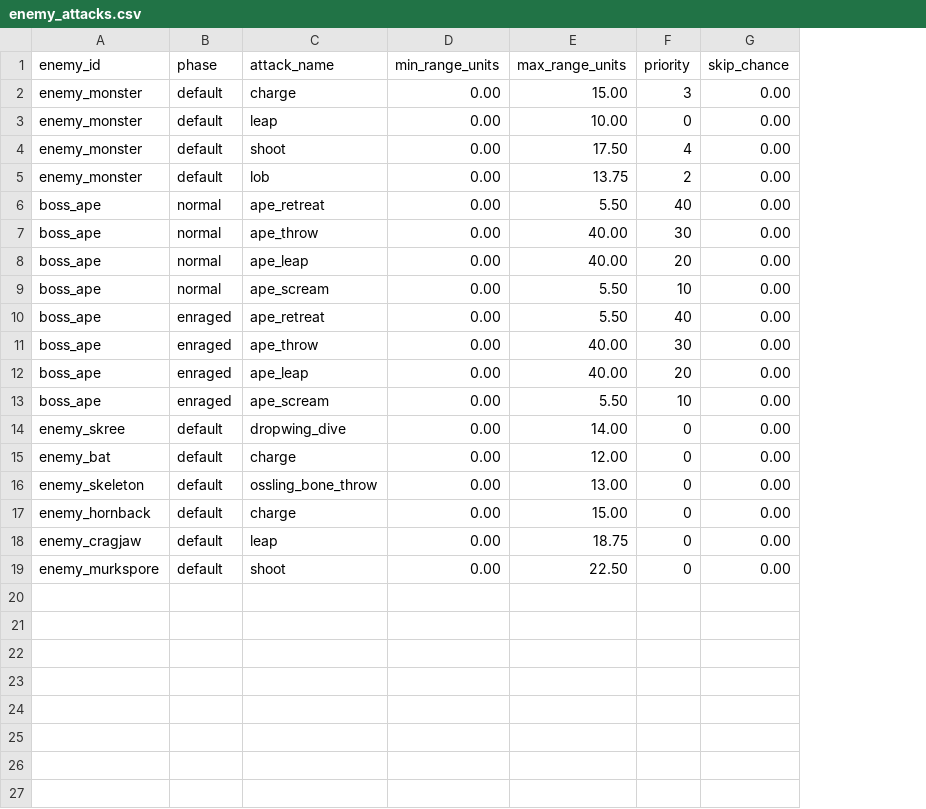
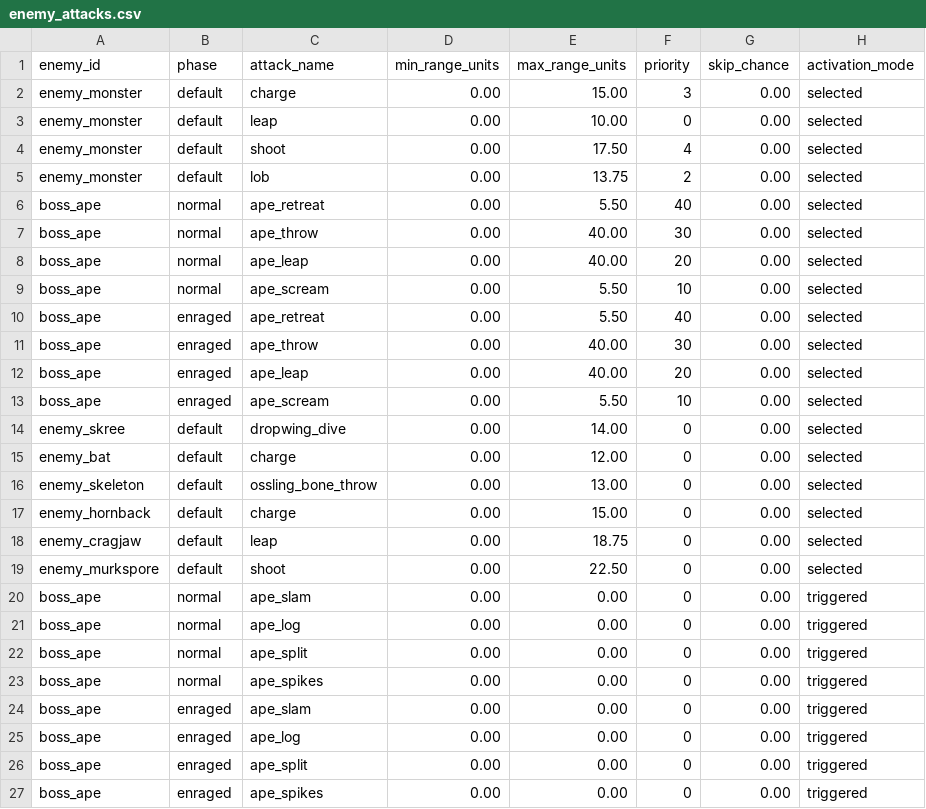
Before and after one commit to Viridjan/bethe-knight, a CSV file: data/enemy_attacks.csv, drawn as a sheet; the diff names each change by its address in the sheet, - before the commit and + after, or states it on an @@ line.

```diff
--- a/data/enemy_attacks.csv
+++ b/data/enemy_attacks.csv
+column H (activation_mode), rows 2-19: all selected
+row 20: boss_ape | normal | ape_slam | 0.00 | 0.00 | 0 | 0.00 | triggered
+row 21: boss_ape | normal | ape_log | 0.00 | 0.00 | 0 | 0.00 | triggered
+row 22: boss_ape | normal | ape_split | 0.00 | 0.00 | 0 | 0.00 | triggered
+row 23: boss_ape | normal | ape_spikes | 0.00 | 0.00 | 0 | 0.00 | triggered
+row 24: boss_ape | enraged | ape_slam | 0.00 | 0.00 | 0 | 0.00 | triggered
+row 25: boss_ape | enraged | ape_log | 0.00 | 0.00 | 0 | 0.00 | triggered
+row 26: boss_ape | enraged | ape_split | 0.00 | 0.00 | 0 | 0.00 | triggered
+row 27: boss_ape | enraged | ape_spikes | 0.00 | 0.00 | 0 | 0.00 | triggered
```
Also changed, not shown: data/attacks.csv, 27 other files.
